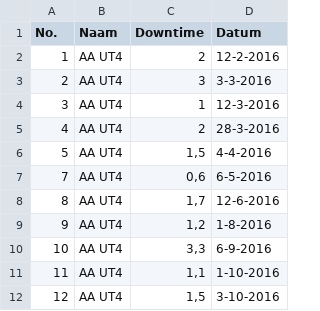
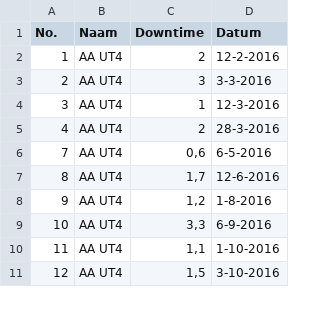
Before and after one commit to Vosmeer/Course9Week4, a CSV file: Data_Jackknife_1.csv, drawn as a sheet; only a part is shown; the diff names each change by its address in the sheet, - before the commit and + after, or states it on an @@ line.

Commit message:
Update Data_Jackknife_1.csv

```diff
--- a/Data_Jackknife_1.csv
+++ b/Data_Jackknife_1.csv
-row 6: 5 | AA UT4 | 1,5 | 4-4-2016
```
